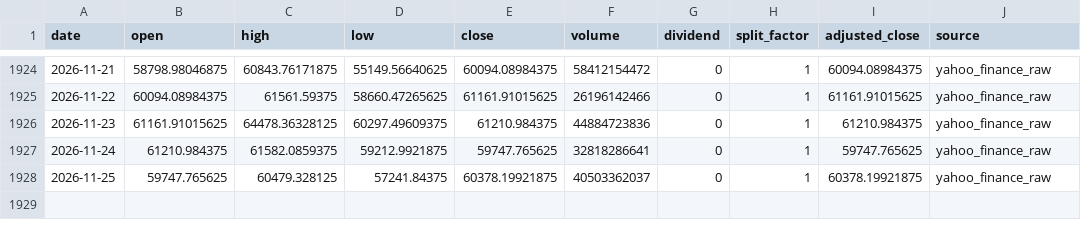
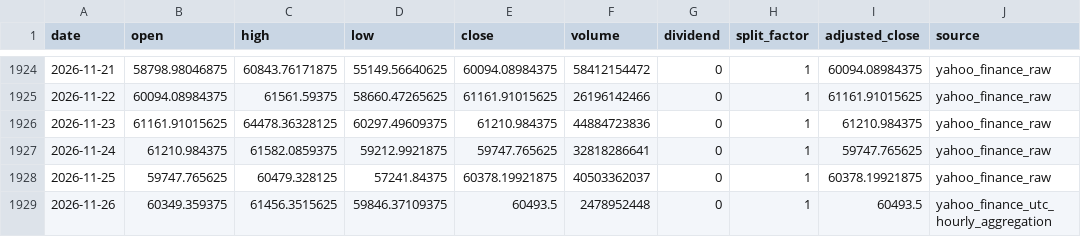
Before and after one commit to onecool-tw/OnecoolOS, a CSV file: data/market/dashboard/history/BTC.csv, drawn as a sheet; only a part is shown, gaps mark what is left out.

```diff
--- a/data/market/dashboard/history/BTC.csv
+++ b/data/market/dashboard/history/BTC.csv
@@ -1928 +1928,2 @@ date,open,high,low,close,volume,dividend,split_factor,adjusted_close,source
 2026-11-25,59747.765625,60479.328125,57241.84375,60378.19921875,40503362037,0,1,60378.19921875,yahoo_finance_raw
+2026-11-26,60349.359375,61456.3515625,59846.37109375,60493.5,2478952448,0,1,60493.5,yahoo_finance_utc_hourly_aggregation
```
Also changed, not shown: data/market/dashboard/history/2330.csv, data/market/dashboard/history/BABA.csv, 12 other files.
